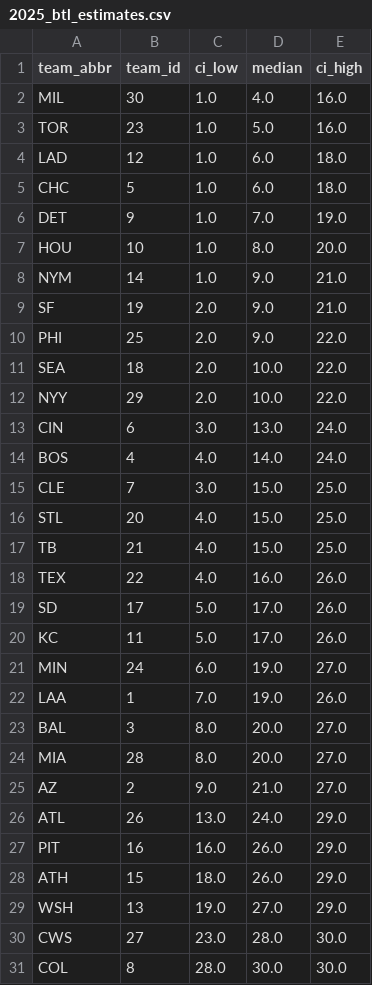
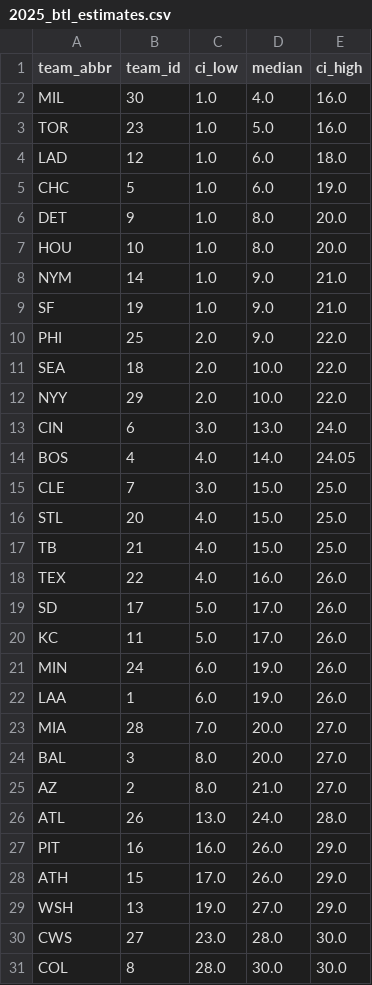
Before and after one commit to DamonCharlesRoberts/mlb_pred, a CSV file: _output/2025_btl_estimates.csv, drawn as a sheet.

```diff
--- a/_output/2025_btl_estimates.csv
+++ b/_output/2025_btl_estimates.csv
@@ -4,7 +4,7 @@ TOR,23,1.0,5.0,16.0
 LAD,12,1.0,6.0,18.0
-CHC,5,1.0,6.0,18.0
-DET,9,1.0,7.0,19.0
+CHC,5,1.0,6.0,19.0
+DET,9,1.0,8.0,20.0
 HOU,10,1.0,8.0,20.0
 NYM,14,1.0,9.0,21.0
-SF,19,2.0,9.0,21.0
+SF,19,1.0,9.0,21.0
 PHI,25,2.0,9.0,22.0
@@ -13,3 +13,3 @@ NYY,29,2.0,10.0,22.0
 CIN,6,3.0,13.0,24.0
-BOS,4,4.0,14.0,24.0
+BOS,4,4.0,14.0,24.05
 CLE,7,3.0,15.0,25.0
@@ -20,10 +20,10 @@ SD,17,5.0,17.0,26.0
 KC,11,5.0,17.0,26.0
-MIN,24,6.0,19.0,27.0
-LAA,1,7.0,19.0,26.0
+MIN,24,6.0,19.0,26.0
+LAA,1,6.0,19.0,26.0
+MIA,28,7.0,20.0,27.0
 BAL,3,8.0,20.0,27.0
-MIA,28,8.0,20.0,27.0
-AZ,2,9.0,21.0,27.0
-ATL,26,13.0,24.0,29.0
+AZ,2,8.0,21.0,27.0
+ATL,26,13.0,24.0,28.0
 PIT,16,16.0,26.0,29.0
-ATH,15,18.0,26.0,29.0
+ATH,15,17.0,26.0,29.0
 WSH,13,19.0,27.0,29.0
```
Also changed, not shown: 26 other files.
